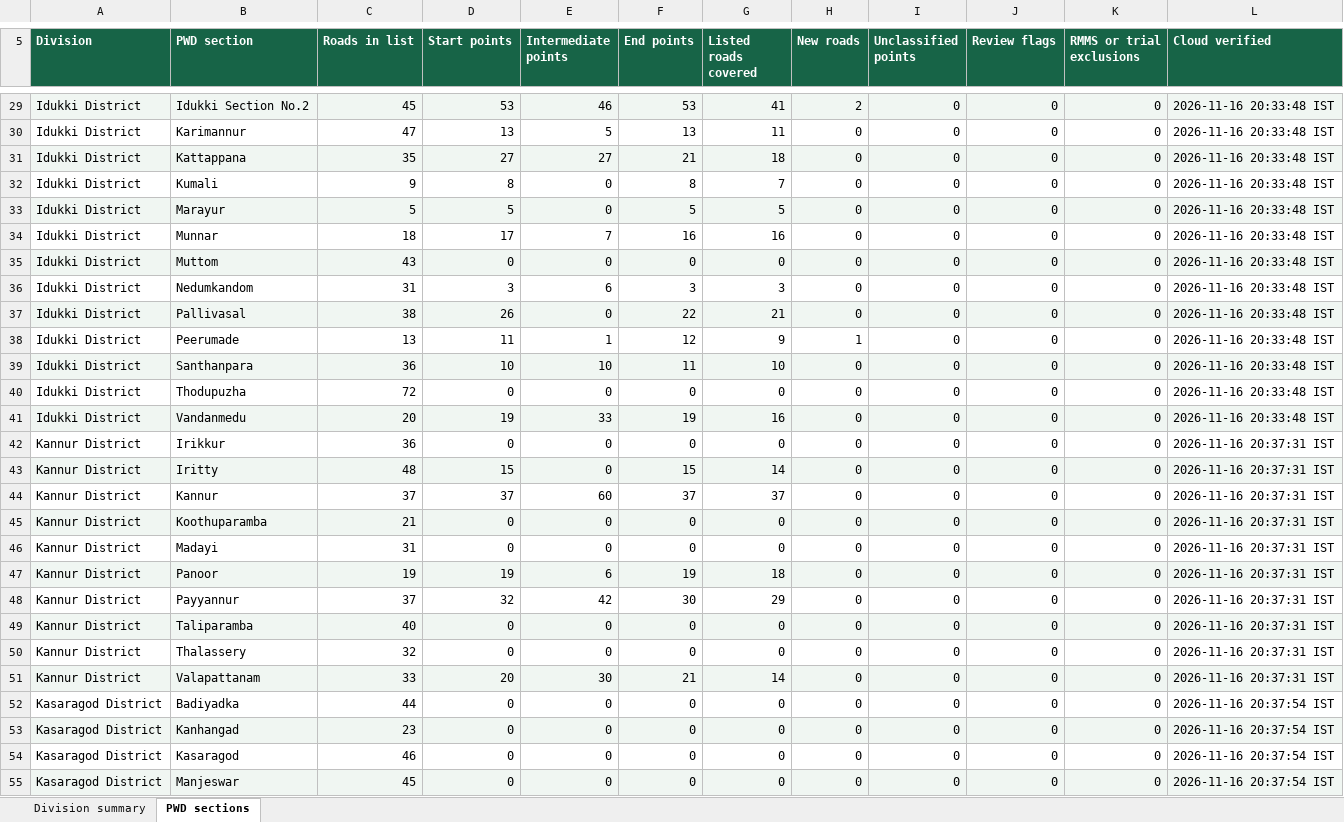
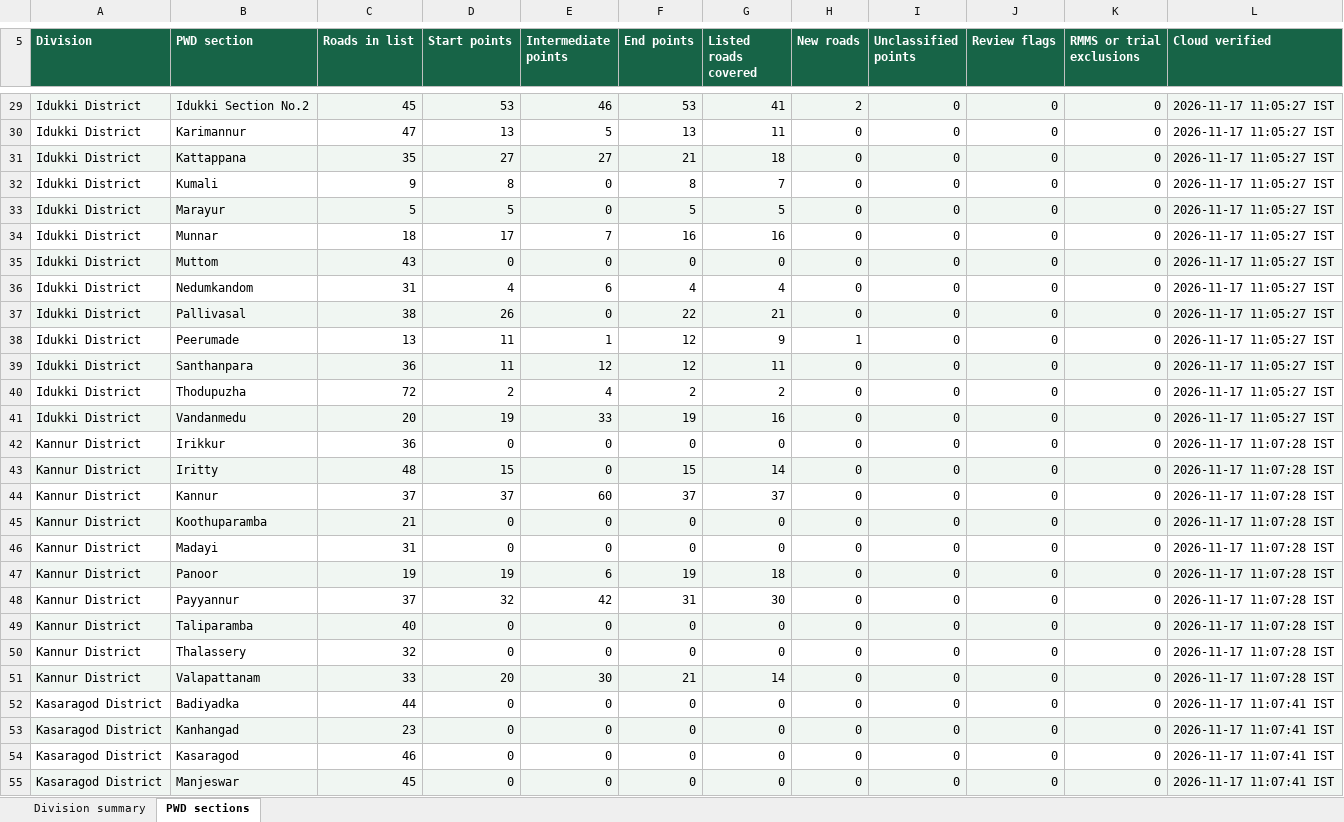
Before and after one commit to arunmohan-007/kerala-pwd-road-survey, an Excel workbook: docs/road-survey.xlsx, sheet PWD sections, drawn as a sheet; only a part is shown, gaps mark what is left out; values as stored, in another font and other column widths than the file's, no borders; the diff covers the shown part only; the diff names each change by its address in the sheet, - before the commit and + after, or states it on an @@ line.

Commit message:
Refresh road survey dashboard from QFieldCloud

```diff
--- a/docs/road-survey.xlsx (sheet PWD sections)
+++ b/docs/road-survey.xlsx (sheet PWD sections)
-L29:L41 (Cloud verified): 2026-11-16 20:33:48 IST
+L29:L41 (Cloud verified): 2026-11-17 11:05:27 IST
-D36 (Start points): 3
+D36 (Start points): 4
-F36 (End points): 3
+F36 (End points): 4
-G36 (Listed roads covered): 3
+G36 (Listed roads covered): 4
-D39 (Start points): 10
+D39 (Start points): 11
-E39 (Intermediate points): 10
+E39 (Intermediate points): 12
-F39 (End points): 11
+F39 (End points): 12
-G39 (Listed roads covered): 10
+G39 (Listed roads covered): 11
-D40 (Start points): 0
+D40 (Start points): 2
-E40 (Intermediate points): 0
+E40 (Intermediate points): 4
-F40 (End points): 0
+F40 (End points): 2
-G40 (Listed roads covered): 0
+G40 (Listed roads covered): 2
-L42:L51 (Cloud verified): 2026-11-16 20:37:31 IST
+L42:L51 (Cloud verified): 2026-11-17 11:07:28 IST
-F48 (End points): 30
+F48 (End points): 31
-G48 (Listed roads covered): 29
+G48 (Listed roads covered): 30
-L52:L55 (Cloud verified): 2026-11-16 20:37:54 IST
+L52:L55 (Cloud verified): 2026-11-17 11:07:41 IST
```
Also changed, not shown: 206 edited cells elsewhere in this sheet, sheet Division summary, 2 other files.
